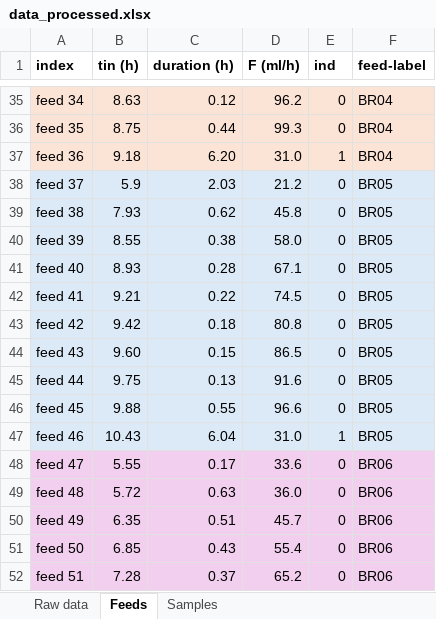
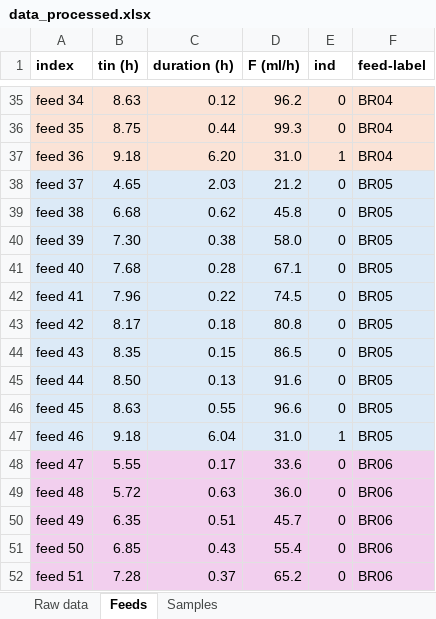
Before and after one commit to costasmexis/dynamic-modeling, an Excel workbook: data/data_processed.xlsx, sheet Feeds, drawn as a sheet; only a part is shown, gaps mark what is left out; values as stored, in another font and other column widths than the file's, no borders; the diff names each change by its address in the sheet, - before the commit and + after, or states it on an @@ line.

Commit message:
Fix minor errors on dataset

```diff
--- a/data/data_processed.xlsx (sheet Feeds)
+++ b/data/data_processed.xlsx (sheet Feeds)
-B38 (tin (h)): 5.9
+B38 (tin (h)): 4.65
-B39 (tin (h)): 7.93
+B39 (tin (h)): 6.68
-B40 (tin (h)): 8.55
+B40 (tin (h)): 7.30
-B41 (tin (h)): 8.93
+B41 (tin (h)): 7.68
-B42 (tin (h)): 9.21
+B42 (tin (h)): 7.96
-B43 (tin (h)): 9.42
+B43 (tin (h)): 8.17
-B44 (tin (h)): 9.60
+B44 (tin (h)): 8.35
-B45 (tin (h)): 9.75
+B45 (tin (h)): 8.50
-B46 (tin (h)): 9.88
+B46 (tin (h)): 8.63
-B47 (tin (h)): 10.43
+B47 (tin (h)): 9.18
```
Also changed, not shown: sheet Raw data.
